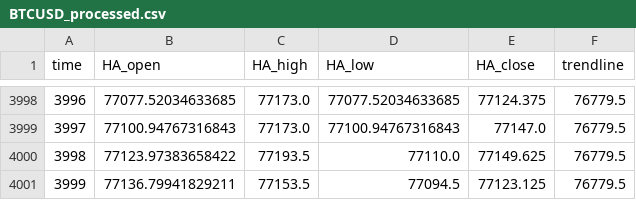
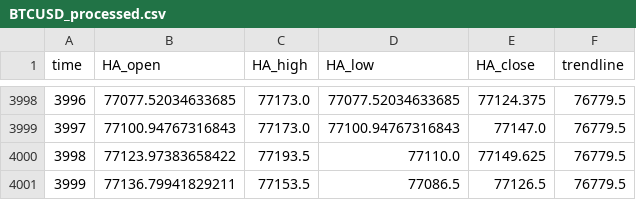
Before and after one commit to shirishaardak/python_crypto_bot, a CSV file: data/price_trend_strategy/BTCUSD_processed.csv, drawn as a sheet; only a part is shown, gaps mark what is left out.

Commit message:
auto update

```diff
--- a/data/price_trend_strategy/BTCUSD_processed.csv
+++ b/data/price_trend_strategy/BTCUSD_processed.csv
@@ -4000,2 +4000,2 @@ time,HA_open,HA_high,HA_low,HA_close,trendline
 3998,77123.97383658422,77193.5,77110.0,77149.625,76779.5
-3999,77136.79941829211,77153.5,77094.5,77123.125,76779.5
+3999,77136.79941829211,77153.5,77086.5,77126.5,76779.5
```
